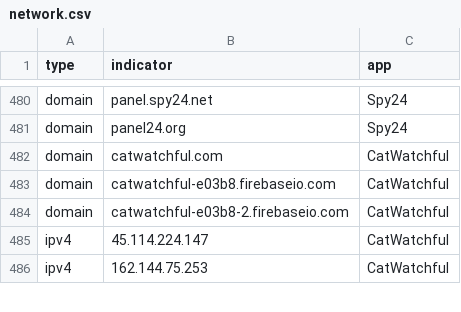
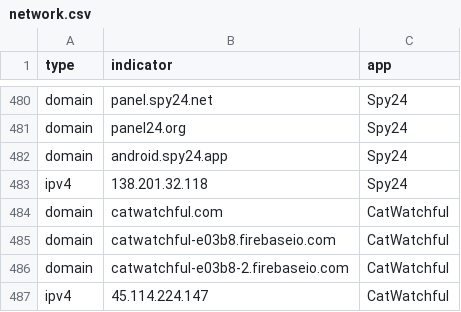
Before and after one commit to AssoEchap/stalkerware-indicators, a CSV file: generated/network.csv, drawn as a sheet; only a part is shown, gaps mark what is left out; the shorter side is filled out with more unchanged rows; the diff names each change by its address in the sheet, - before the commit and + after, or states it on an @@ line.

Commit message:
Updating generated indicator files and README

```diff
--- a/generated/network.csv
+++ b/generated/network.csv
+row 482: domain | android.spy24.app | Spy24
+row 483: ipv4 | 138.201.32.118 | Spy24
```
Also changed, not shown: 6 other files.
